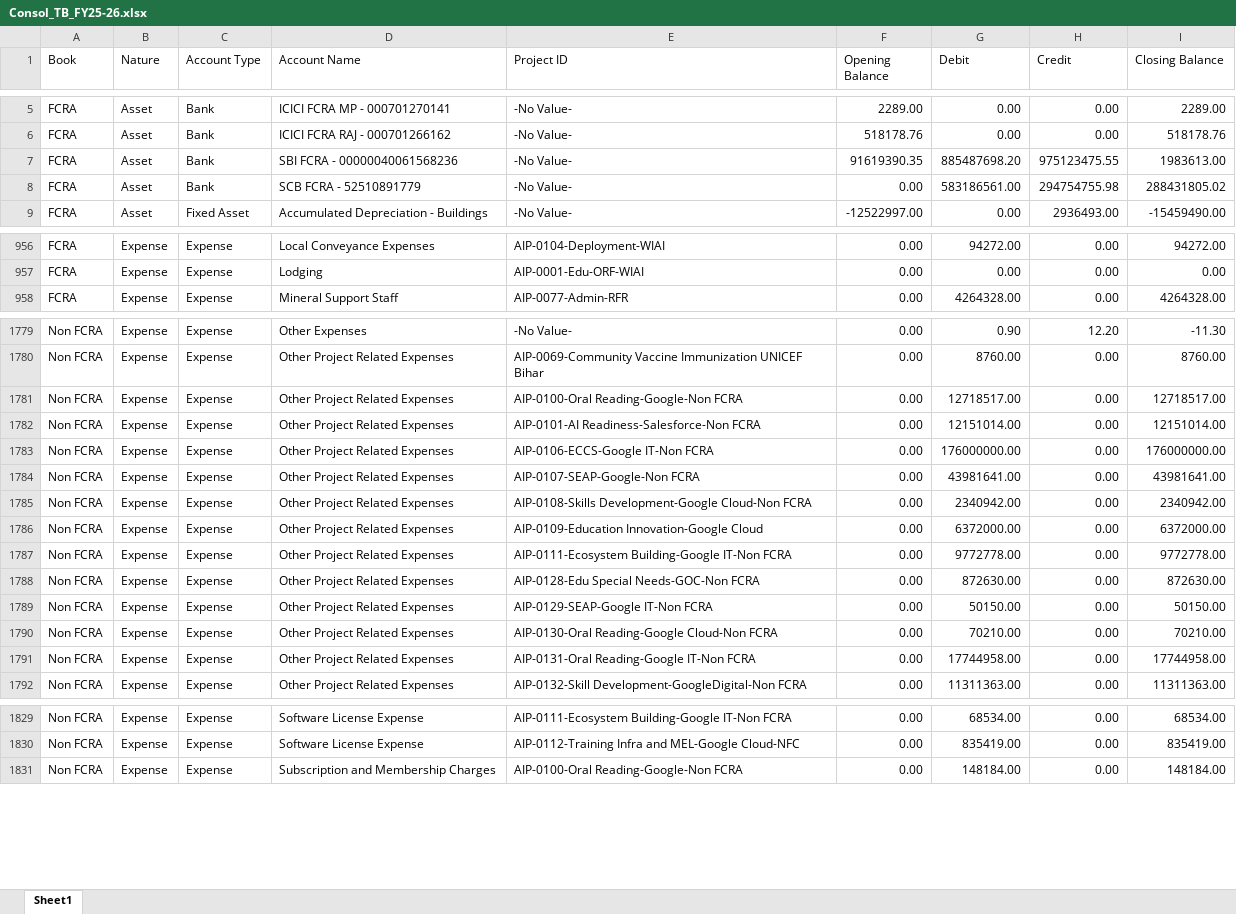
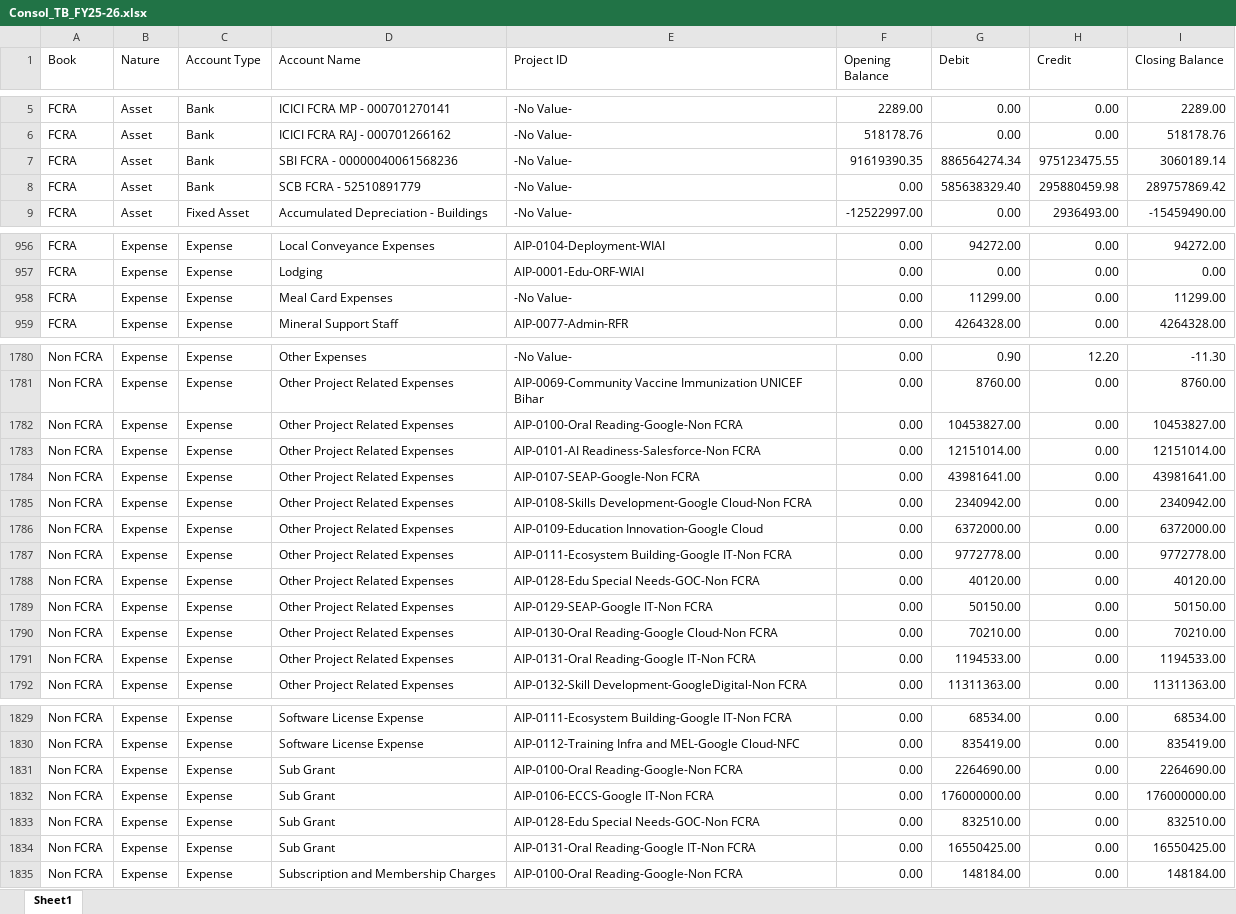
Before and after one commit to lehs-dashboard/lehs-reports, an Excel workbook: Consol_TB_FY25-26.xlsx, sheet Sheet1, drawn as a sheet; only a part is shown, gaps mark what is left out; values as stored, in another font and other column widths than the file's, no borders; removed rows and columns are numbered as before the commit, all else as after; the diff covers the shown part only; the diff names each change by its address in the sheet, - before the commit and + after, or states it on an @@ line.

Commit message:
Consol TB report update 2026-04-03

```diff
--- a/Consol_TB_FY25-26.xlsx (sheet Sheet1)
+++ b/Consol_TB_FY25-26.xlsx (sheet Sheet1)
-G7 (Debit): 885487698.20
+G7 (Debit): 886564274.34
-I7 (Closing Balance): 1983613.00
+I7 (Closing Balance): 3060189.14
-G8 (Debit): 583186561.00
+G8 (Debit): 585638329.40
-H8 (Credit): 294754755.98
+H8 (Credit): 295880459.98
-I8 (Closing Balance): 288431805.02
+I8 (Closing Balance): 289757869.42
+row 958: FCRA | Expense | Expense | Meal Card Expenses | -No Value- | 0.00 | 11299.00 | 0.00 | 11299.00
-G1782 (Debit): 12718517.00
+G1782 (Debit): 10453827.00
-I1782 (Closing Balance): 12718517.00
+I1782 (Closing Balance): 10453827.00
-row 1783: Non FCRA | Expense | Expense | Other Project Related Expenses | AIP-0106-ECCS-Google IT-Non FCRA | 0.00 | 176000000.00 | 0.00 | 176000000.00
-G1788 (Debit): 872630.00
+G1788 (Debit): 40120.00
-I1788 (Closing Balance): 872630.00
+I1788 (Closing Balance): 40120.00
-G1791 (Debit): 17744958.00
+G1791 (Debit): 1194533.00
-I1791 (Closing Balance): 17744958.00
+I1791 (Closing Balance): 1194533.00
+row 1831: Non FCRA | Expense | Expense | Sub Grant | AIP-0100-Oral Reading-Google-Non FCRA | 0.00 | 2264690.00 | 0.00 | 2264690.00
+row 1832: Non FCRA | Expense | Expense | Sub Grant | AIP-0106-ECCS-Google IT-Non FCRA | 0.00 | 176000000.00 | 0.00 | 176000000.00
+row 1833: Non FCRA | Expense | Expense | Sub Grant | AIP-0128-Edu Special Needs-GOC-Non FCRA | 0.00 | 832510.00 | 0.00 | 832510.00
+row 1834: Non FCRA | Expense | Expense | Sub Grant | AIP-0131-Oral Reading-Google IT-Non FCRA | 0.00 | 16550425.00 | 0.00 | 16550425.00
```
Also changed, not shown: 22 edited cells elsewhere in this sheet.
